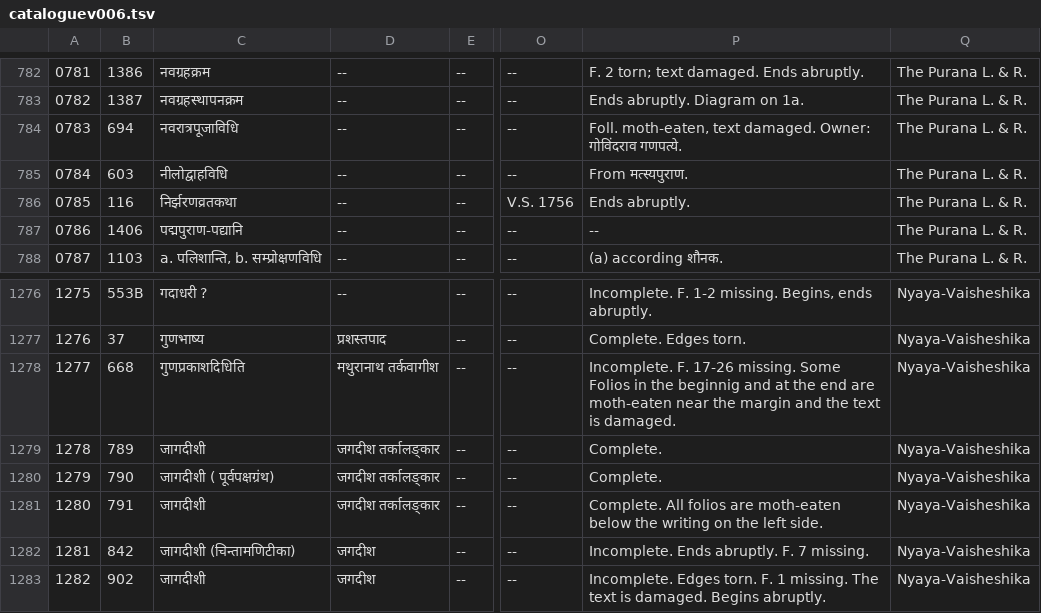
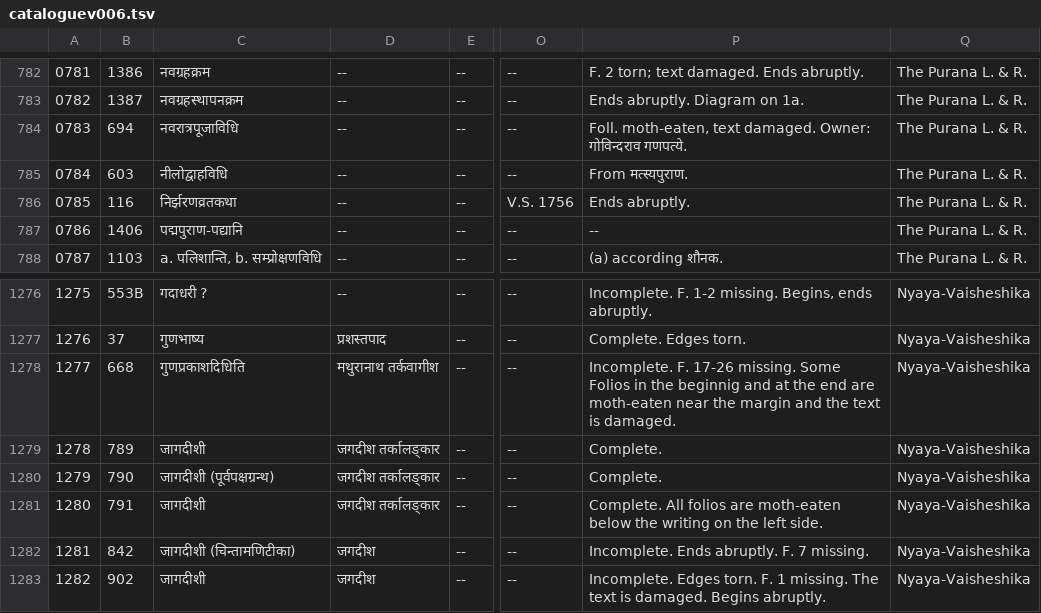
Before and after one commit to drdhaval2785/ChunilalGandhiVidyabhavan, a TSV file: derivedFiles/cataloguev006.tsv, drawn as a sheet; only a part is shown, gaps mark what is left out; the diff covers the shown part only; the diff names each change by its address in the sheet, - before the commit and + after, or states it on an @@ line.

```diff
--- a/derivedFiles/cataloguev006.tsv
+++ b/derivedFiles/cataloguev006.tsv
-P784: …damaged. Owner: गोविंदराव गणपत्ये.
+P784: …damaged. Owner: गोविन्दराव गणपत्ये.
-C1280: जागदीशी ( पूर्वपक्षग्रंथ)
+C1280: जागदीशी (पूर्वपक्षग्रन्थ)
```
Also changed, not shown: 18 edited cells elsewhere in this file, 2 other files.
